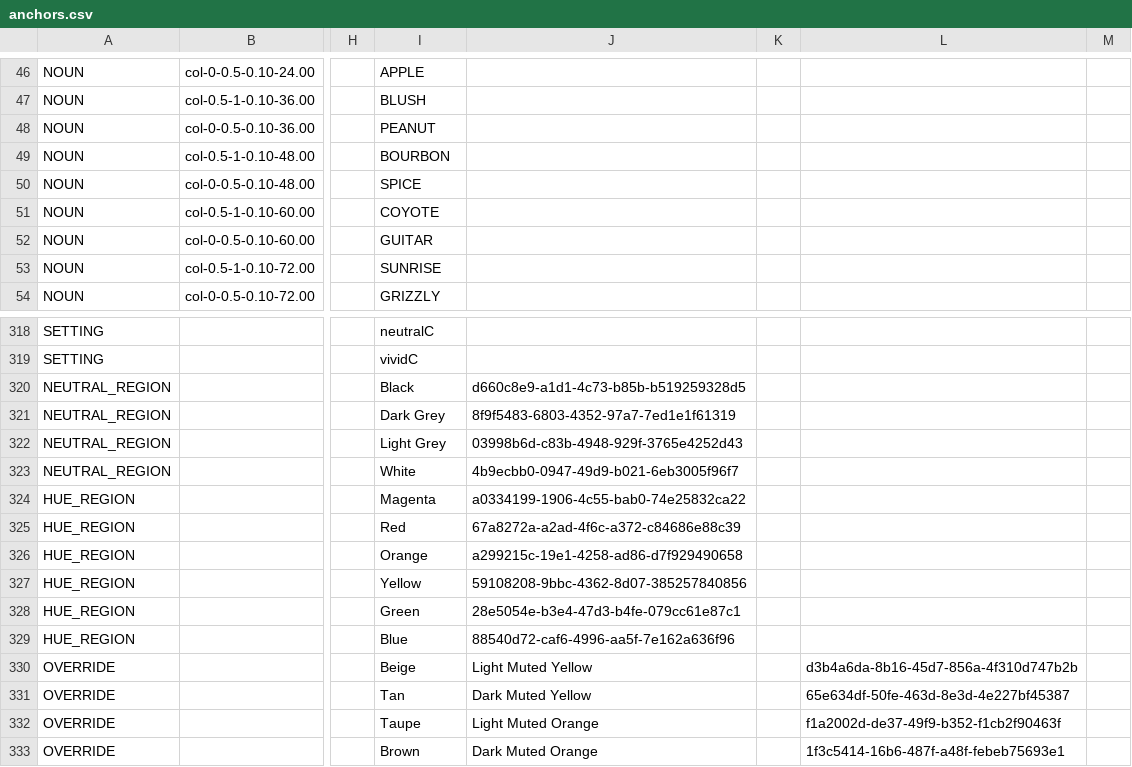
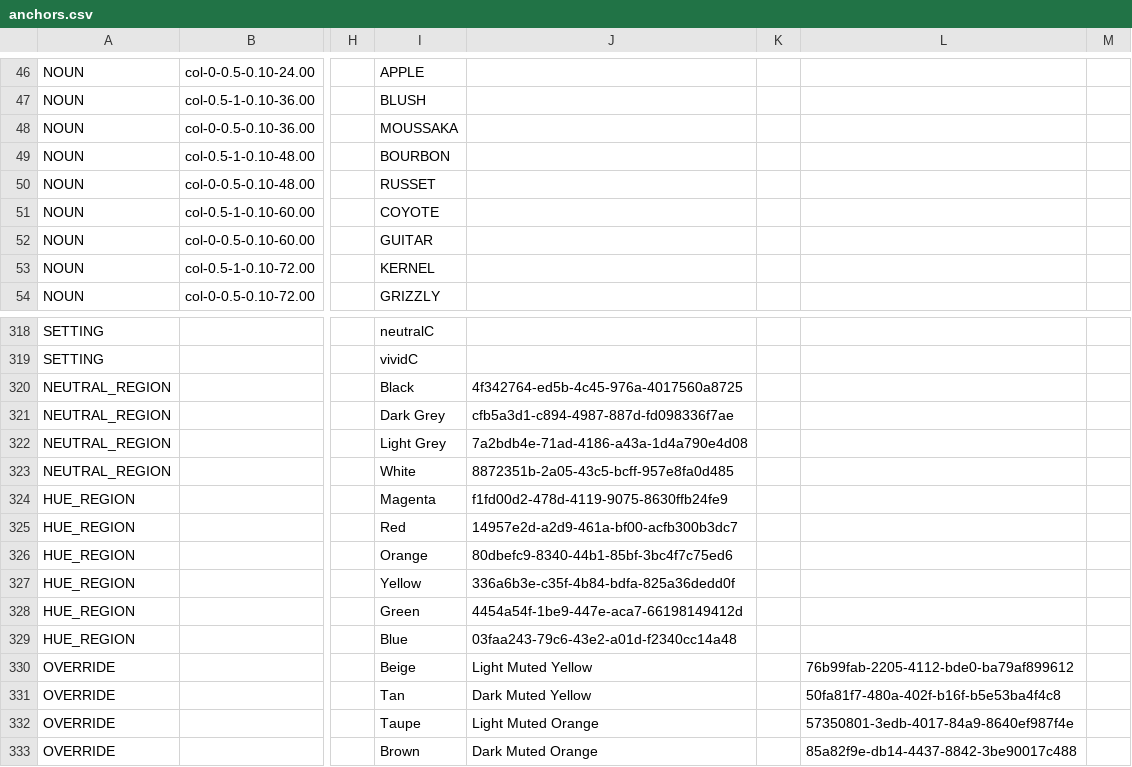
Before and after one commit to HC-SAMI/colorsamificator, a CSV file: data/anchors.csv, drawn as a sheet; only a part is shown, gaps mark what is left out; the diff names each change by its address in the sheet, - before the commit and + after, or states it on an @@ line.

Commit message:
Add files via upload

```diff
--- a/data/anchors.csv
+++ b/data/anchors.csv
-I48: PEANUT
+I48: MOUSSAKA
-I50: SPICE
+I50: RUSSET
-I53: SUNRISE
+I53: KERNEL
-J320: d660c8e9-a1d1-4c73-b85b-b519259328d5
+J320: 4f342764-ed5b-4c45-976a-4017560a8725
-J321: 8f9f5483-6803-4352-97a7-7ed1e1f61319
+J321: cfb5a3d1-c894-4987-887d-fd098336f7ae
-J322: 03998b6d-c83b-4948-929f-3765e4252d43
+J322: 7a2bdb4e-71ad-4186-a43a-1d4a790e4d08
-J323: 4b9ecbb0-0947-49d9-b021-6eb3005f96f7
+J323: 8872351b-2a05-43c5-bcff-957e8fa0d485
-J324: a0334199-1906-4c55-bab0-74e25832ca22
+J324: f1fd00d2-478d-4119-9075-8630ffb24fe9
-J325: 67a8272a-a2ad-4f6c-a372-c84686e88c39
+J325: 14957e2d-a2d9-461a-bf00-acfb300b3dc7
-J326: a299215c-19e1-4258-ad86-d7f929490658
+J326: 80dbefc9-8340-44b1-85bf-3bc4f7c75ed6
-J327: 59108208-9bbc-4362-8d07-385257840856
+J327: 336a6b3e-c35f-4b84-bdfa-825a36dedd0f
-J328: 28e5054e-b3e4-47d3-b4fe-079cc61e87c1
+J328: 4454a54f-1be9-447e-aca7-66198149412d
-J329: 88540d72-caf6-4996-aa5f-7e162a636f96
+J329: 03faa243-79c6-43e2-a01d-f2340cc14a48
-L330: d3b4a6da-8b16-45d7-856a-4f310d747b2b
+L330: 76b99fab-2205-4112-bde0-ba79af899612
-L331: 65e634df-50fe-463d-8e3d-4e227bf45387
+L331: 50fa81f7-480a-402f-b16f-b5e53ba4f4c8
-L332: f1a2002d-de37-49f9-b352-f1cb2f90463f
+L332: 57350801-3edb-4017-84a9-8640ef987f4e
-L333: 1f3c5414-16b6-487f-a48f-febeb75693e1
+L333: 85a82f9e-db14-4437-8842-3be90017c488
```
